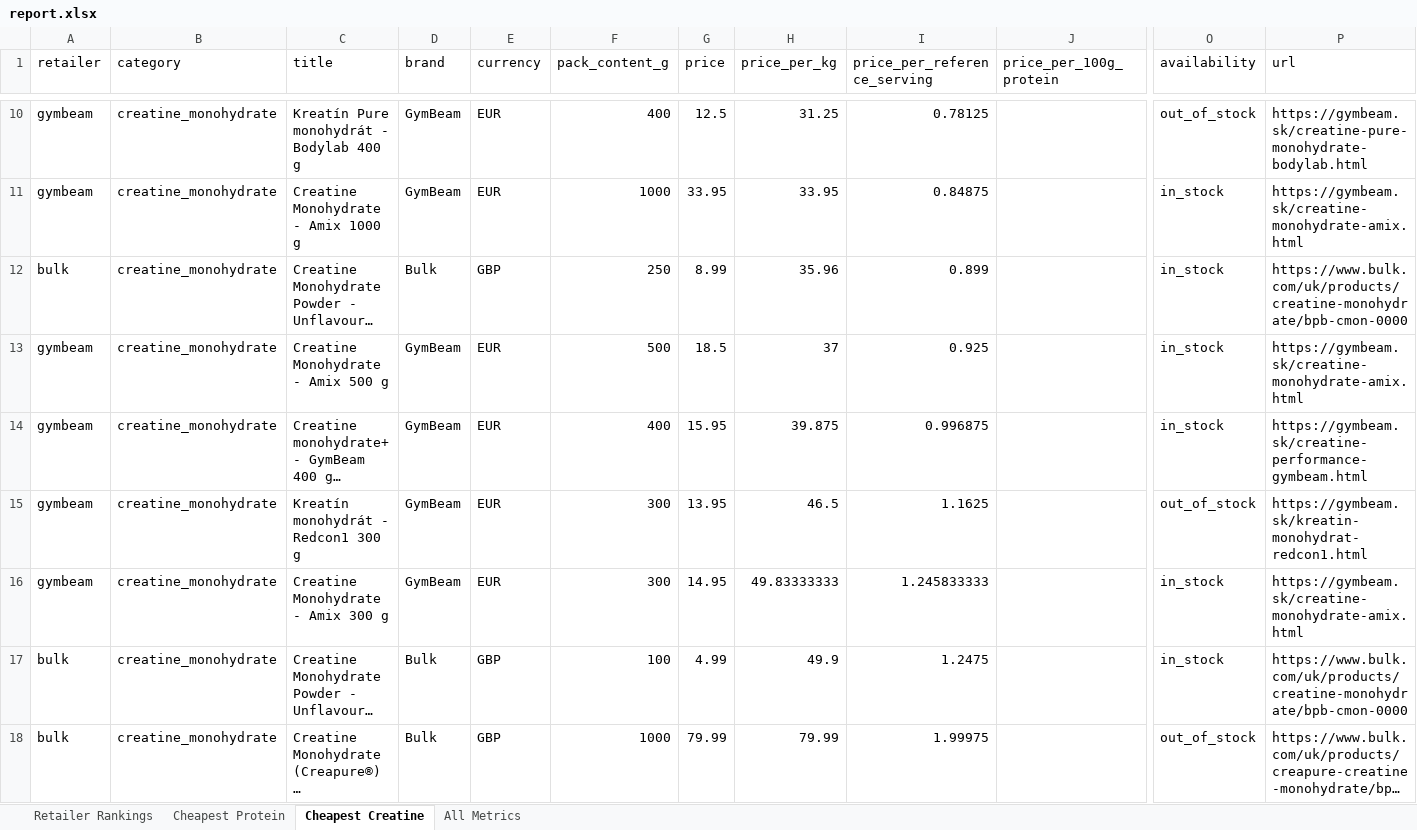
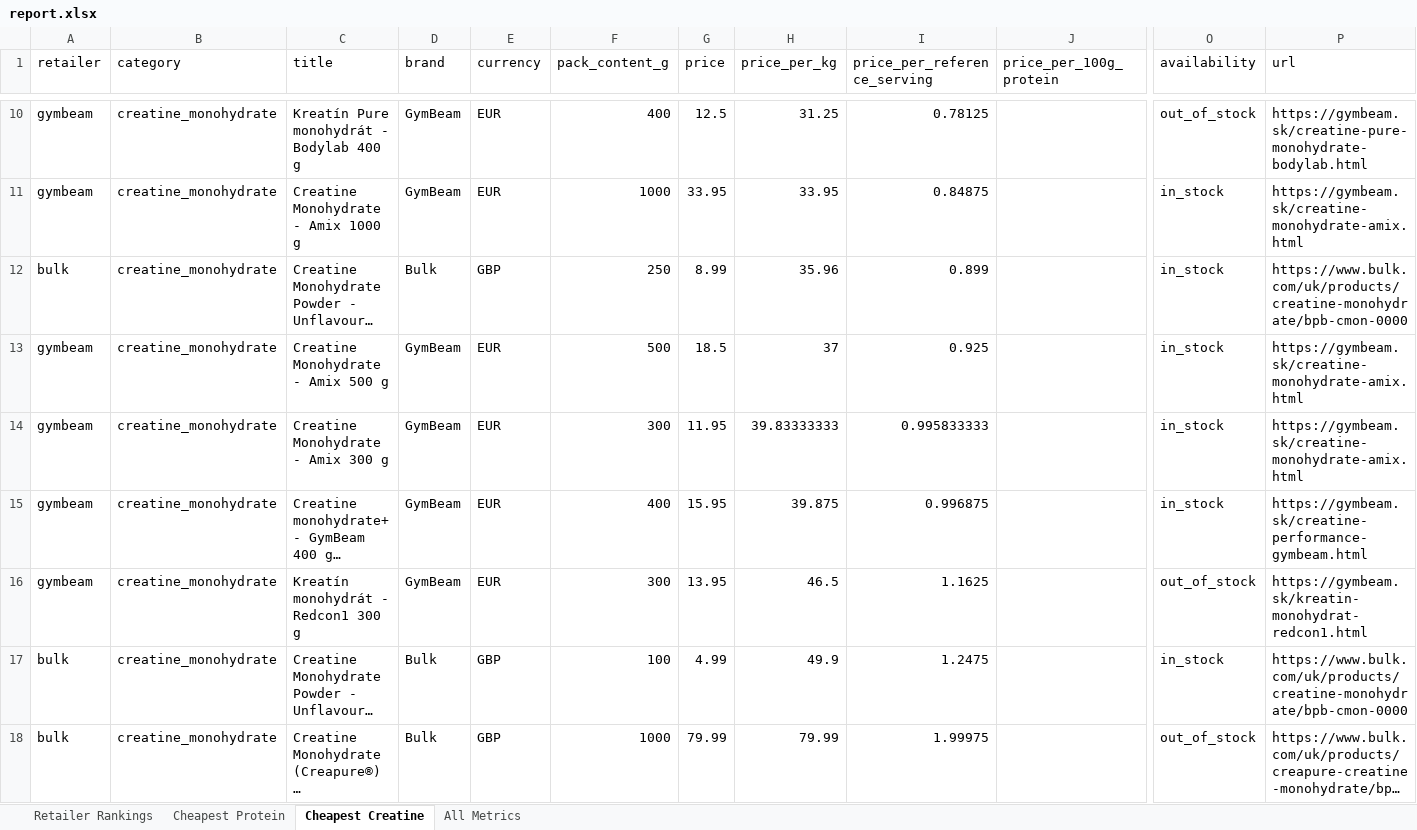
Before and after one commit to ToxicMinds/Web-Scr, an Excel workbook: artifacts/reports/report.xlsx, sheet Cheapest Creatine, drawn as a sheet; only a part is shown, gaps mark what is left out; long unchanged cells end in …; values as stored, in another font and other column widths than the file's, no borders; removed rows and columns are numbered as before the commit, all else as after; rows hold the shown columns only; the diff names each change by its address in the sheet, - before the commit and + after, or states it on an @@ line.

```diff
--- a/artifacts/reports/report.xlsx (sheet Cheapest Creatine)
+++ b/artifacts/reports/report.xlsx (sheet Cheapest Creatine)
+row 14: gymbeam | creatine_monohydrate | Creatine Monohydrate - Amix 300 g | GymBeam | EUR | 300 | 11.95 | 39.83333333 | 0.995833333 |  | in_stock | https://gymbeam.sk/creatine-monohydrate-amix.html
-row 16: gymbeam | creatine_monohydrate | Creatine Monohydrate - Amix 300 g | GymBeam | EUR | 300 | 14.95 | 49.83333333 | 1.245833333 |  | in_stock | https://gymbeam.sk/creatine-monohydrate-amix.html
```
Also changed, not shown: sheet All Metrics, web/public/reports/report.xlsx, 11 other files.
